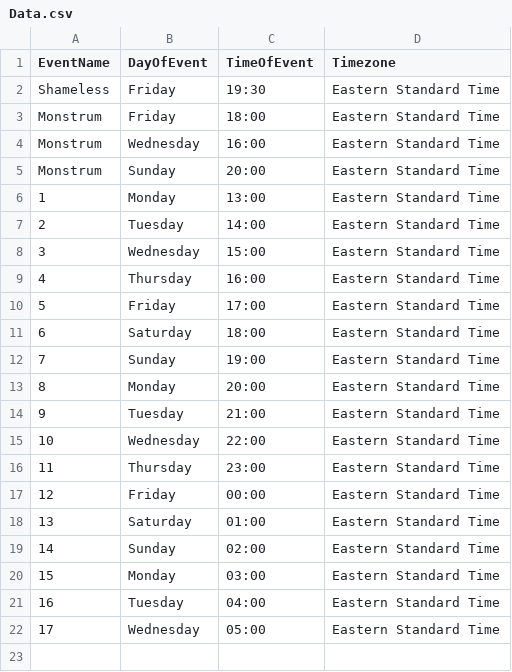
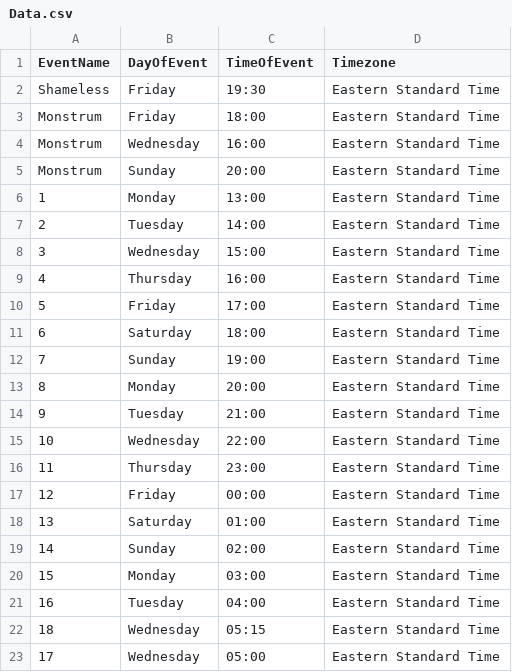
Before and after one commit to AresCs/VRChatEventWorldData, a CSV file: Data.csv, drawn as a sheet; the diff names each change by its address in the sheet, - before the commit and + after, or states it on an @@ line.

Commit message:
Update

```diff
--- a/Data.csv
+++ b/Data.csv
+row 22: 18 | Wednesday | 05:15 | Eastern Standard Time
```
